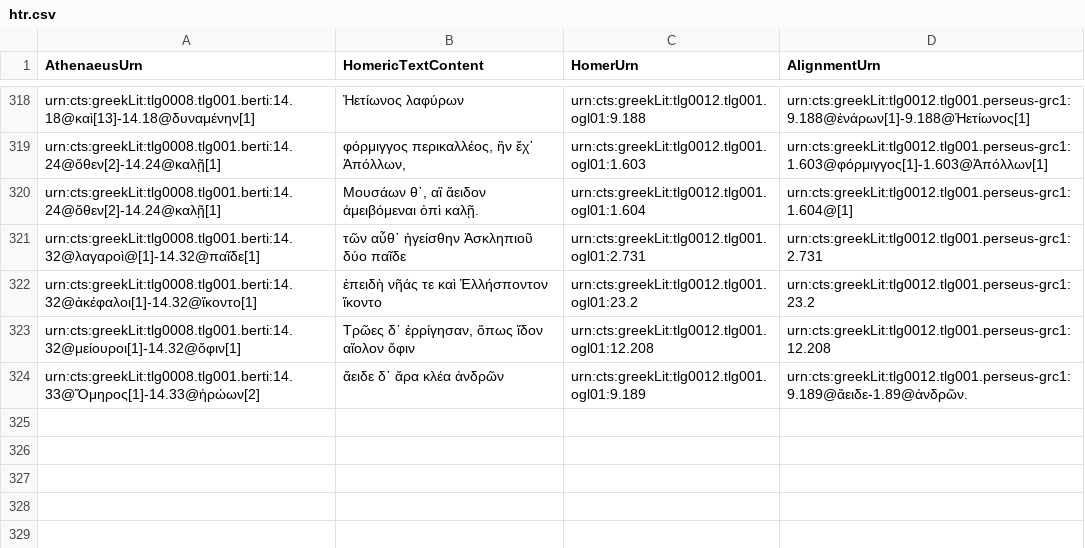
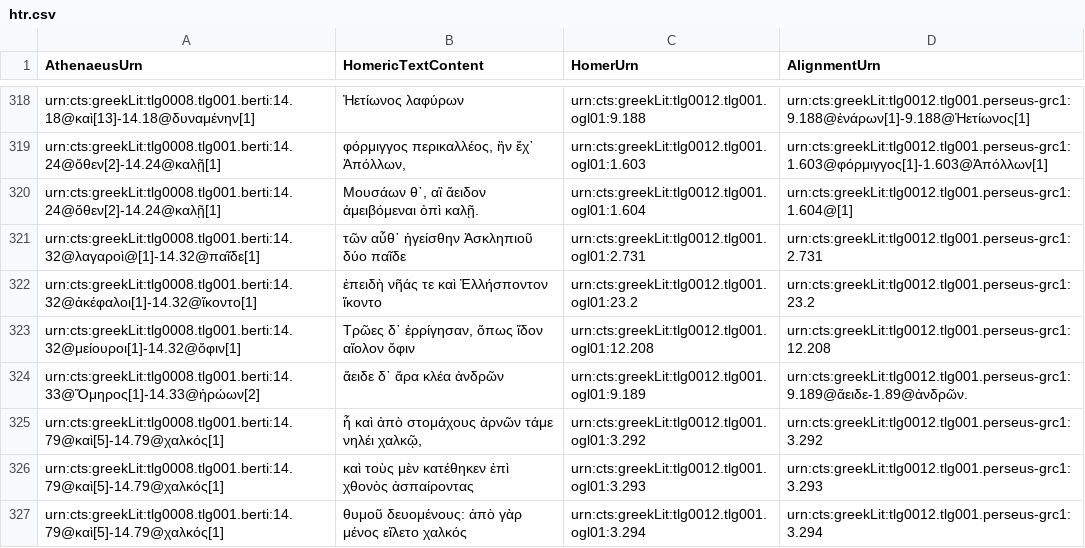
Before and after one commit to DigitalAthenaeus/homeric-reuse, a CSV file: tabular-data/htr.csv, drawn as a sheet; only a part is shown, gaps mark what is left out; the diff names each change by its address in the sheet, - before the commit and + after, or states it on an @@ line.

Commit message:
Update htr.csv

```diff
--- a/tabular-data/htr.csv
+++ b/tabular-data/htr.csv
+row 325: urn:cts:greekLit:tlg0008.tlg001.berti:14.79@καὶ[5]-14.79@χαλκός[1] | ἦ καὶ ἀπὸ στομάχους ἀρνῶν τάμε νηλέι χαλκῷ, | urn:cts:greekLit:tlg0012.tlg001.ogl01:3.292 | urn:cts:greekLit:tlg0012.tlg001.perseus-grc1:3.292
+row 326: urn:cts:greekLit:tlg0008.tlg001.berti:14.79@καὶ[5]-14.79@χαλκός[1] | καὶ τοὺς μὲν κατέθηκεν ἐπὶ χθονὸς ἀσπαίροντας | urn:cts:greekLit:tlg0012.tlg001.ogl01:3.293 | urn:cts:greekLit:tlg0012.tlg001.perseus-grc1:3.293
+row 327: urn:cts:greekLit:tlg0008.tlg001.berti:14.79@καὶ[5]-14.79@χαλκός[1] | θυμοῦ δευομένους: ἀπὸ γὰρ μένος εἵλετο χαλκός | urn:cts:greekLit:tlg0012.tlg001.ogl01:3.294 | urn:cts:greekLit:tlg0012.tlg001.perseus-grc1:3.294
```
